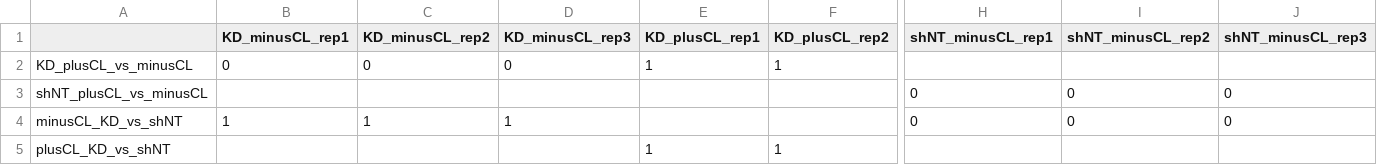
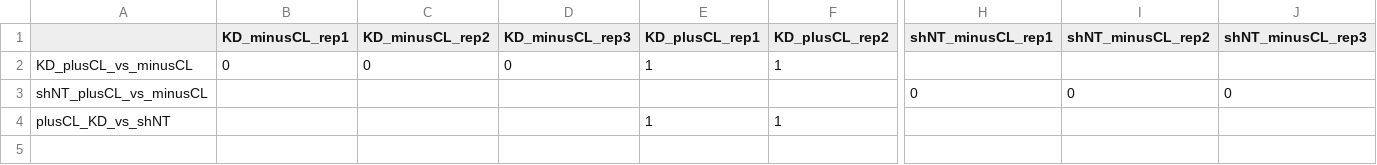
Before and after one commit to zhengrongbin/brown_adipo_loop_H2AZ_paper, a CSV file: RNAseq_process/comparison_design.csv, drawn as a sheet; only a part is shown, gaps mark what is left out; rows hold the shown columns only; the diff names each change by its address in the sheet, - before the commit and + after, or states it on an @@ line.

```diff
--- a/RNAseq_process/comparison_design.csv
+++ b/RNAseq_process/comparison_design.csv
-row 4: minusCL_KD_vs_shNT | 1 | 1 | 1 |  |  | 0 | 0 | 0
```
Also changed, not shown: 1 other file.
